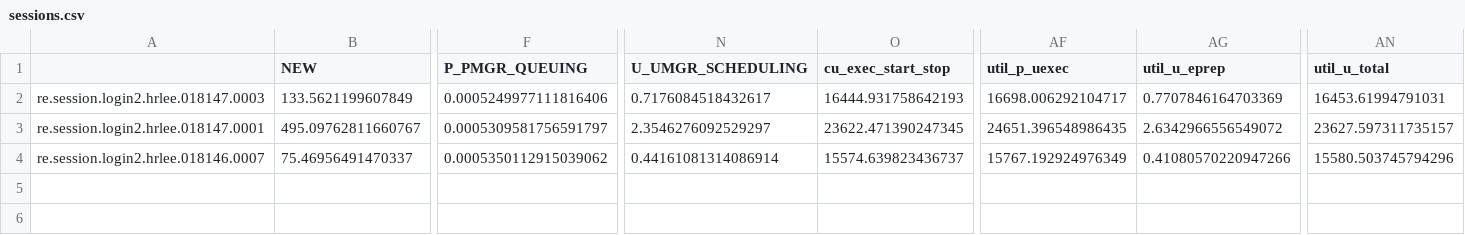
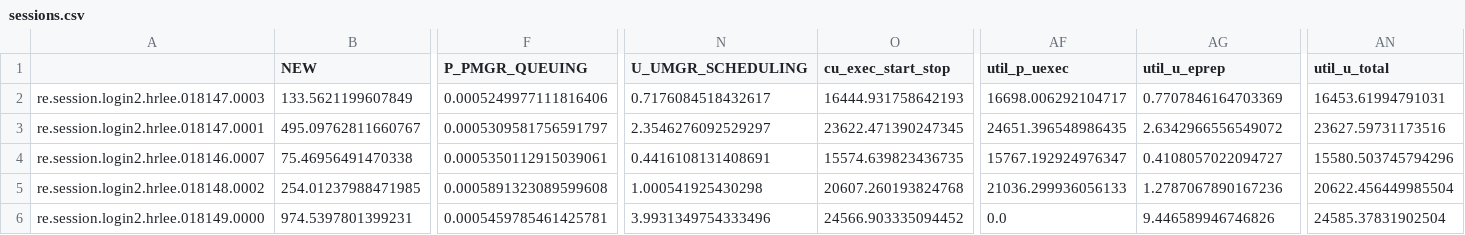
Before and after one commit to radical-experiments/deepdriveMD, a CSV file: data/exp5/sessions.csv, drawn as a sheet; only a part is shown, gaps mark what is left out; rows hold the shown columns only; the diff covers the shown part only; the diff names each change by its address in the sheet, - before the commit and + after, or states it on an @@ line.

```diff
--- a/data/exp5/sessions.csv
+++ b/data/exp5/sessions.csv
-AN3 (util_u_total): 23627.597311735157
+AN3 (util_u_total): 23627.59731173516
-B4 (NEW): 75.46956491470337
+B4 (NEW): 75.46956491470338
-F4 (P_PMGR_QUEUING): 0.0005350112915039062
+F4 (P_PMGR_QUEUING): 0.0005350112915039061
-N4 (U_UMGR_SCHEDULING): 0.44161081314086914
+N4 (U_UMGR_SCHEDULING): 0.4416108131408691
-O4 (cu_exec_start_stop): 15574.639823436737
+O4 (cu_exec_start_stop): 15574.639823436735
-AF4 (util_p_uexec): 15767.192924976349
+AF4 (util_p_uexec): 15767.192924976347
-AG4 (util_u_eprep): 0.41080570220947266
+AG4 (util_u_eprep): 0.4108057022094727
+row 5: re.session.login2.hrlee.018148.0002 | 254.01237988471985 | 0.0005891323089599608 | 1.000541925430298 | 20607.260193824768 | 21036.299936056133 | 1.2787067890167236 | 20622.456449985504
+row 6: re.session.login2.hrlee.018149.0000 | 974.5397801399231 | 0.0005459785461425781 | 3.9931349754333496 | 24566.903335094452 | 0.0 | 9.446589946746826 | 24585.37831902504
```
Also changed, not shown: 1 edited cell elsewhere in this file, data/exp5/pilots.csv, 17 other files.
